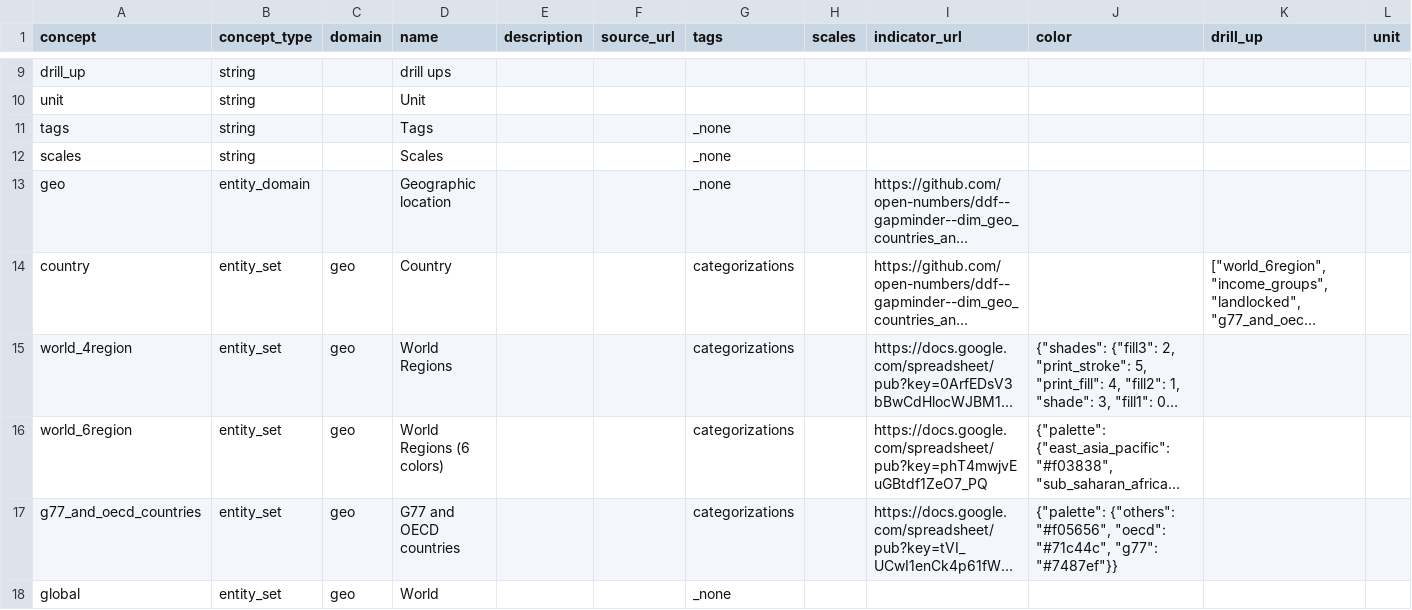
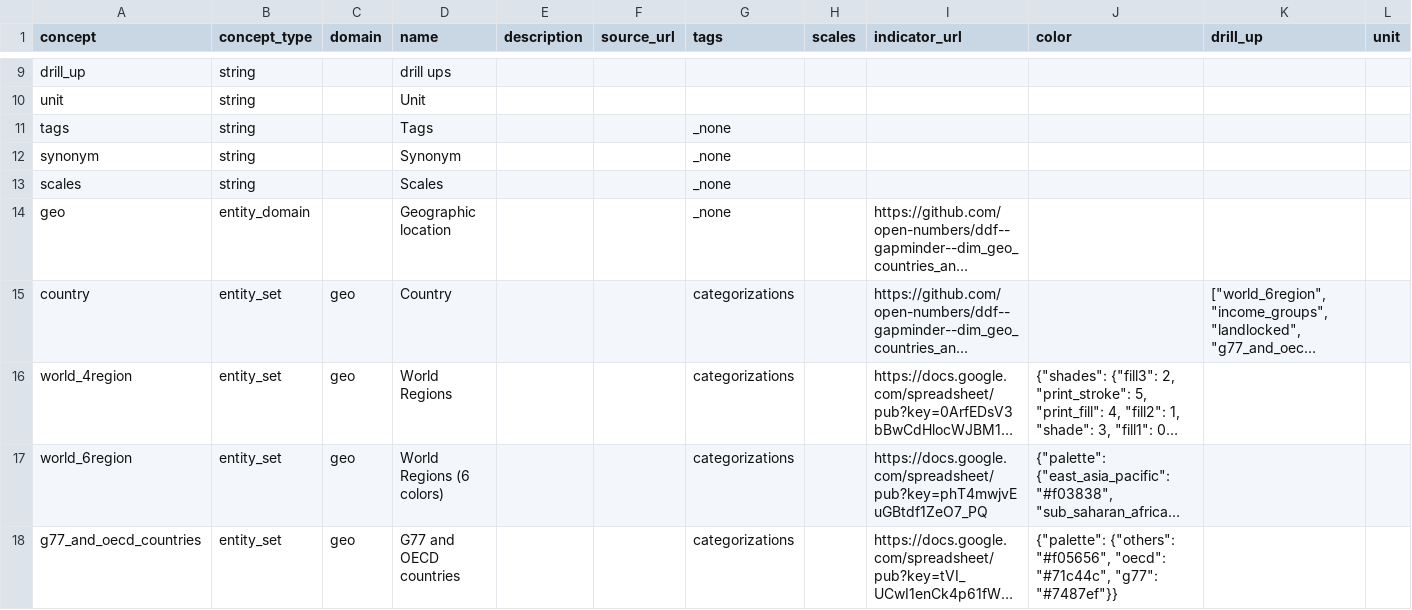
Before and after one commit to open-numbers/ddf--open_numbers, a CSV file: ddf--concepts.csv, drawn as a sheet; only a part is shown, gaps mark what is left out; the shorter side is filled out with more unchanged rows; long unchanged cells end in …; the diff names each change by its address in the sheet, - before the commit and + after, or states it on an @@ line.

Commit message:
add synonym to concepts

```diff
--- a/ddf--concepts.csv
+++ b/ddf--concepts.csv
+row 12: synonym | string |  | Synonym |  |  | _none
```
